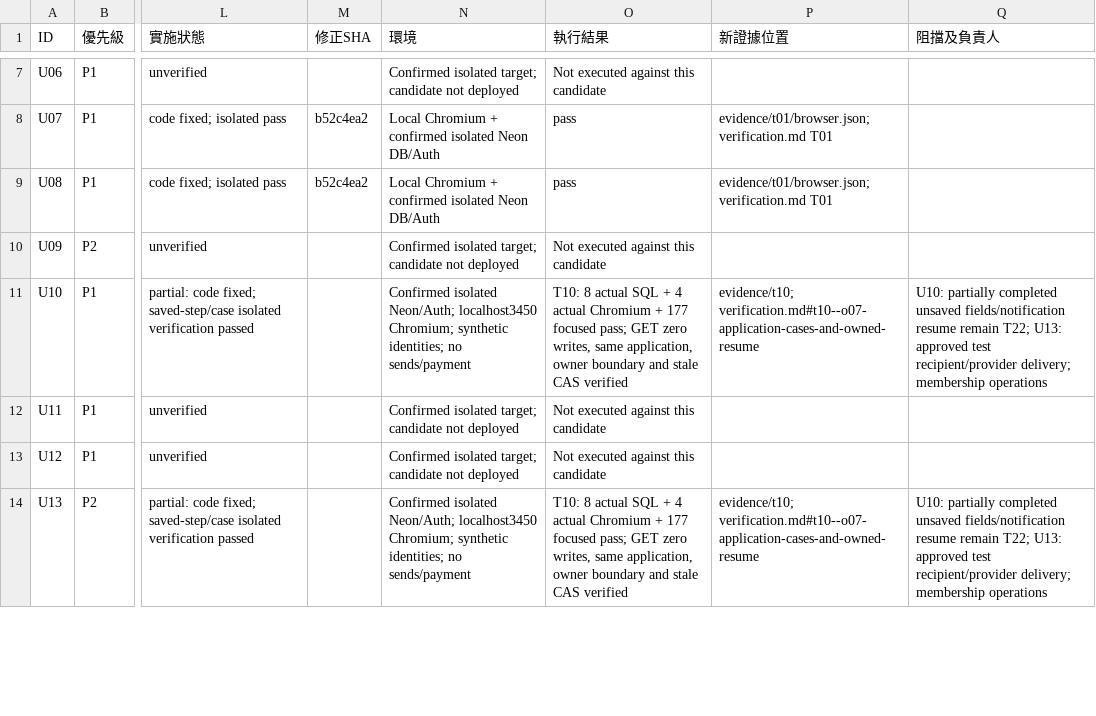
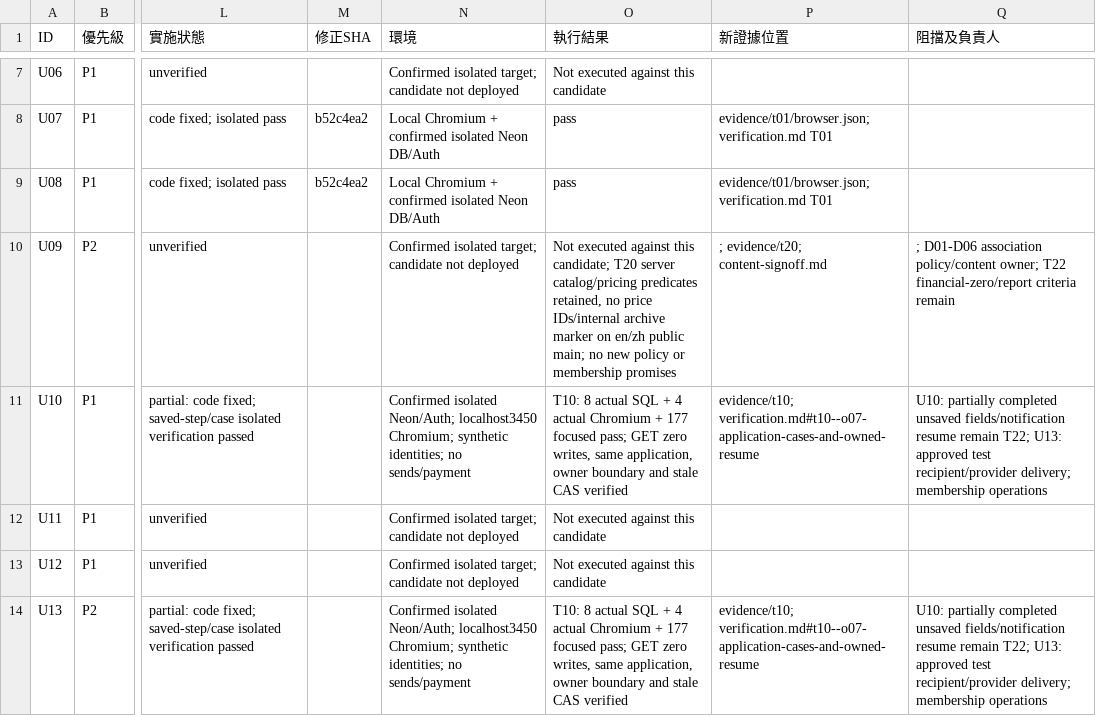
Before and after one commit to YNWAforever/hkwtia, a CSV file: docs/audits/hkwtia-2026-10-01-remediation/acceptance.csv, drawn as a sheet; only a part is shown, gaps mark what is left out; the diff covers the shown part only; the diff names each change by its address in the sheet, - before the commit and + after, or states it on an @@ line.

Commit message:
test: verify public login partners and publication scope

```diff
--- a/docs/audits/hkwtia-2026-10-01-remediation/acceptance.csv
+++ b/docs/audits/hkwtia-2026-10-01-remediation/acceptance.csv
-O10 (執行結果): …against this candidate
+O10 (執行結果): …against this candidate; T20 server catalog/pricing predicates retained, no price IDs/internal archive marker on en/zh public main; no new policy or membership promises
-P10 (新證據位置): (empty)
+P10 (新證據位置): ; evidence/t20; content-signoff.md
-Q10 (阻擋及負責人): (empty)
+Q10 (阻擋及負責人): ; D01-D06 association policy/content owner; T22 financial-zero/report criteria remain
```
Also changed, not shown: 24 edited cells elsewhere in this file, docs/audits/hkwtia-2026-10-01-remediation/status.csv, 13 other files.
